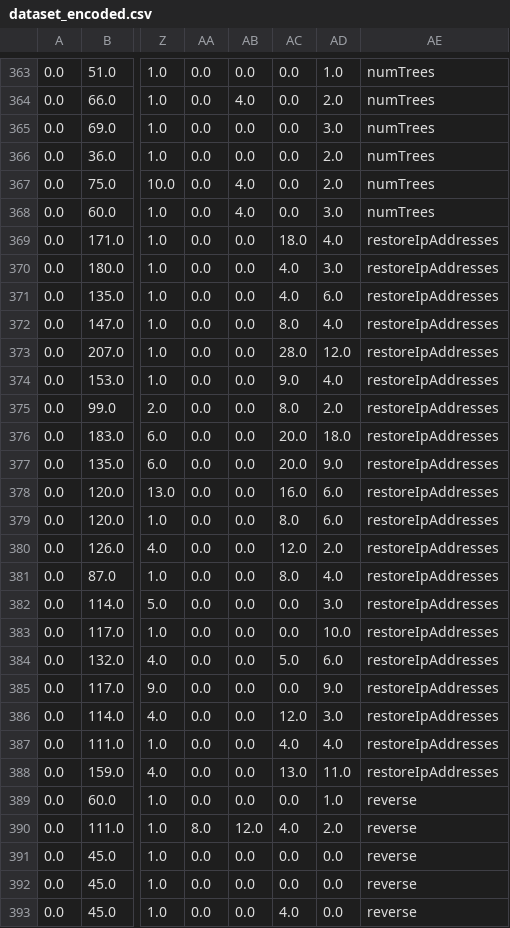
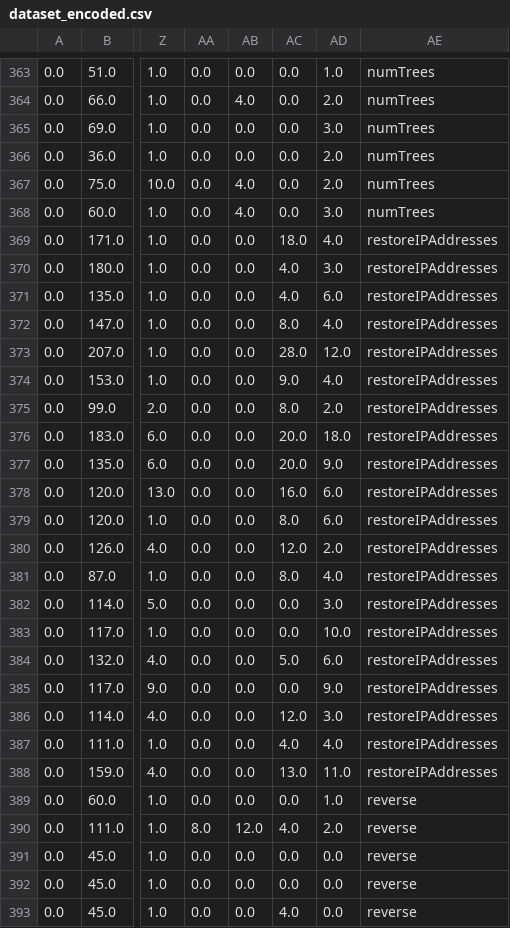
Before and after one commit to mehulthakral/logic_detector, a CSV file: backend/model2/dataset_encoded.csv, drawn as a sheet; only a part is shown, gaps mark what is left out; the diff names each change by its address in the sheet, - before the commit and + after, or states it on an @@ line.

Commit message:
Working model2

```diff
--- a/backend/model2/dataset_encoded.csv
+++ b/backend/model2/dataset_encoded.csv
-AE369:AE388: restoreIpAddresses
+AE369:AE388: restoreIPAddresses
```
Also changed, not shown: 8 other files.
